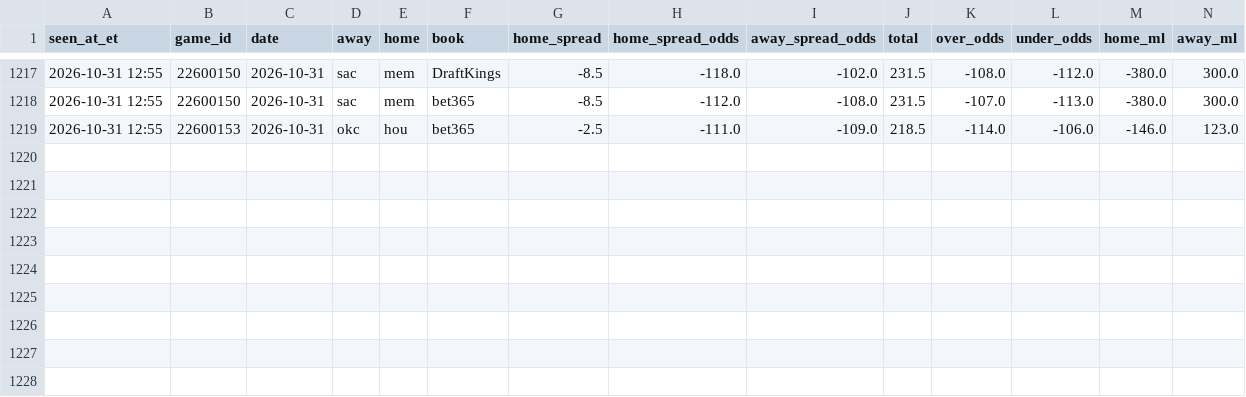
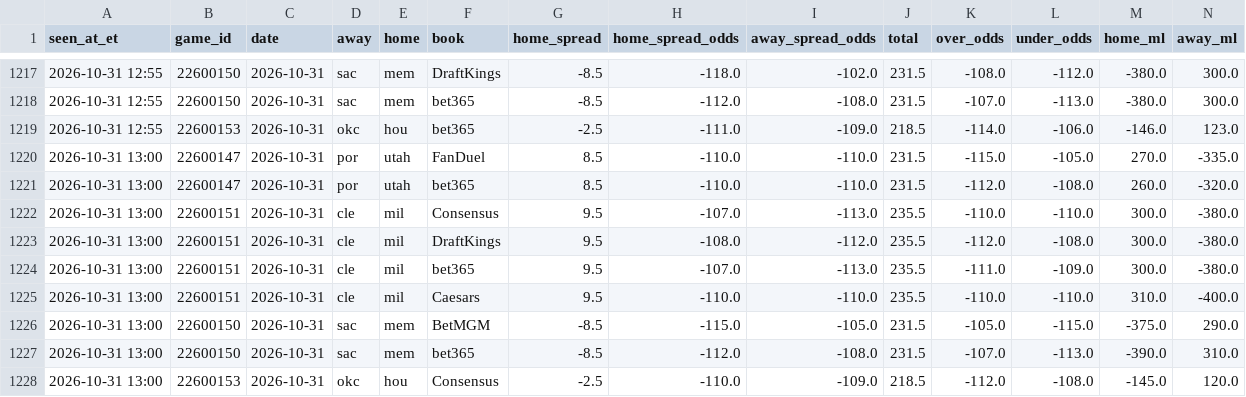
Before and after one commit to JeffreyD24/nba-mixed-model, a CSV file: research/books/2026-10-31.csv, drawn as a sheet; only a part is shown, gaps mark what is left out; the diff names each change by its address in the sheet, - before the commit and + after, or states it on an @@ line.

```diff
--- a/research/books/2026-10-31.csv
+++ b/research/books/2026-10-31.csv
+row 1220: 2026-10-31 13:00 | 22600147 | 2026-10-31 | por | utah | FanDuel | 8.5 | -110.0 | -110.0 | 231.5 | -115.0 | -105.0 | 270.0 | -335.0
+row 1221: 2026-10-31 13:00 | 22600147 | 2026-10-31 | por | utah | bet365 | 8.5 | -110.0 | -110.0 | 231.5 | -112.0 | -108.0 | 260.0 | -320.0
+row 1222: 2026-10-31 13:00 | 22600151 | 2026-10-31 | cle | mil | Consensus | 9.5 | -107.0 | -113.0 | 235.5 | -110.0 | -110.0 | 300.0 | -380.0
+row 1223: 2026-10-31 13:00 | 22600151 | 2026-10-31 | cle | mil | DraftKings | 9.5 | -108.0 | -112.0 | 235.5 | -112.0 | -108.0 | 300.0 | -380.0
+row 1224: 2026-10-31 13:00 | 22600151 | 2026-10-31 | cle | mil | bet365 | 9.5 | -107.0 | -113.0 | 235.5 | -111.0 | -109.0 | 300.0 | -380.0
+row 1225: 2026-10-31 13:00 | 22600151 | 2026-10-31 | cle | mil | Caesars | 9.5 | -110.0 | -110.0 | 235.5 | -110.0 | -110.0 | 310.0 | -400.0
+row 1226: 2026-10-31 13:00 | 22600150 | 2026-10-31 | sac | mem | BetMGM | -8.5 | -115.0 | -105.0 | 231.5 | -105.0 | -115.0 | -375.0 | 290.0
+row 1227: 2026-10-31 13:00 | 22600150 | 2026-10-31 | sac | mem | bet365 | -8.5 | -112.0 | -108.0 | 231.5 | -107.0 | -113.0 | -390.0 | 310.0
+row 1228: 2026-10-31 13:00 | 22600153 | 2026-10-31 | okc | hou | Consensus | -2.5 | -110.0 | -109.0 | 218.5 | -112.0 | -108.0 | -145.0 | 120.0
```
Also changed, not shown: research/model/2026-10-31.csv, research/odds/2026-10-31.csv, 7 other files.
